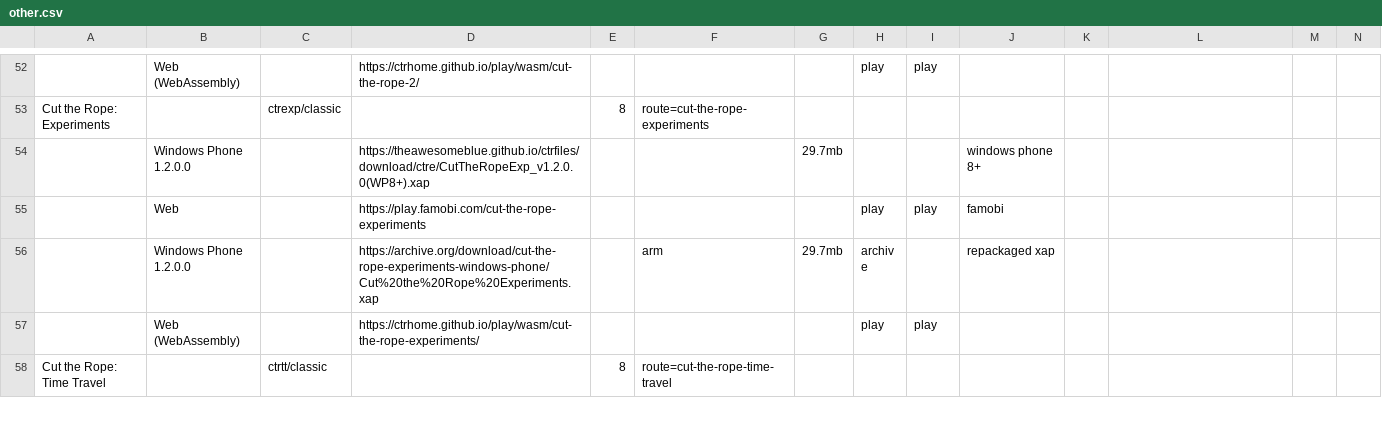
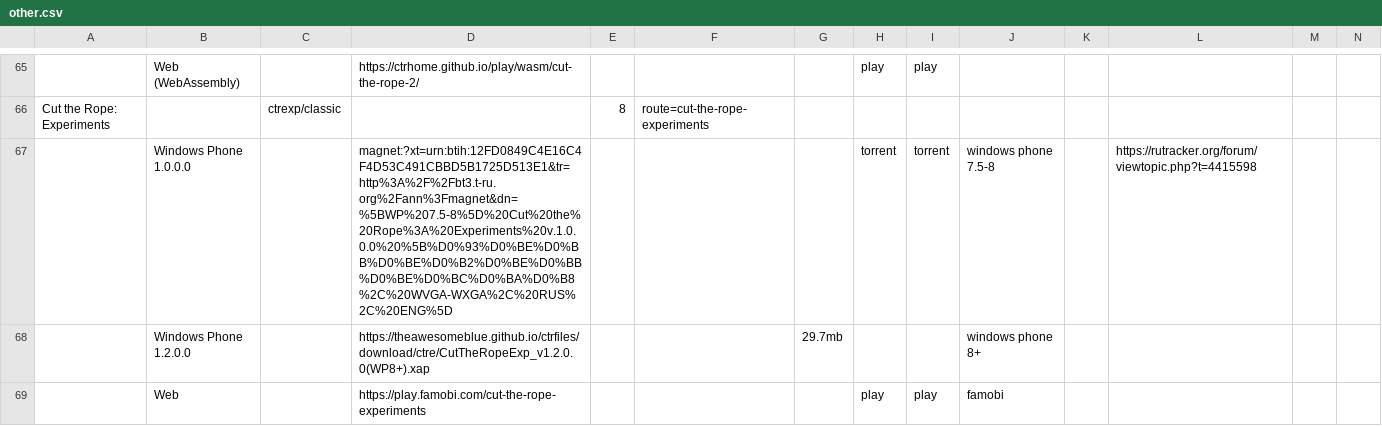
Before and after one commit to sogful/candies.monster, a CSV file: assets/static/data/versions/other.csv, drawn as a sheet; only a part is shown, gaps mark what is left out; the shorter side is filled out with more unchanged rows; rows hold the shown columns only; the diff covers the shown part only; the diff names each change by its address in the sheet, - before the commit and + after, or states it on an @@ line.

Commit message:
properly split main ctr platforms in other

```diff
--- a/assets/static/data/versions/other.csv
+++ b/assets/static/data/versions/other.csv
+row 67:  | Windows Phone 1.0.0.0 |  | magnet:?xt=urn:btih:12FD0849C4E16C4F4D53C491CBBD5B1725D513E1&tr=http%3A%2F%2Fbt3.t-ru.org%2Fann%3Fmagnet&dn=%5BWP%207.5-8%5D%20Cut%20the%20Rope%3A%20Experiments%20v.1.0.0.0%20%5B%D0%93%D0%BE%D0%BB%D0%BE%D0%B2%D0%BE%D0%BB%D0%BE%D0%BC%D0%BA%D0%B8%2C%20WVGA-WXGA%2C%20RUS%2C%20ENG%5D |  |  |  | torrent | torrent | windows phone 7.5-8 |  | https://rutracker.org/forum/viewtopic.php?t=4415598
```
Also changed, not shown: 13 added rows, 15 moved rows and 3 edited cells elsewhere in this file, assets/static/data/versions/android.csv, assets/static/data/versions/ios.csv, 3 other files.
